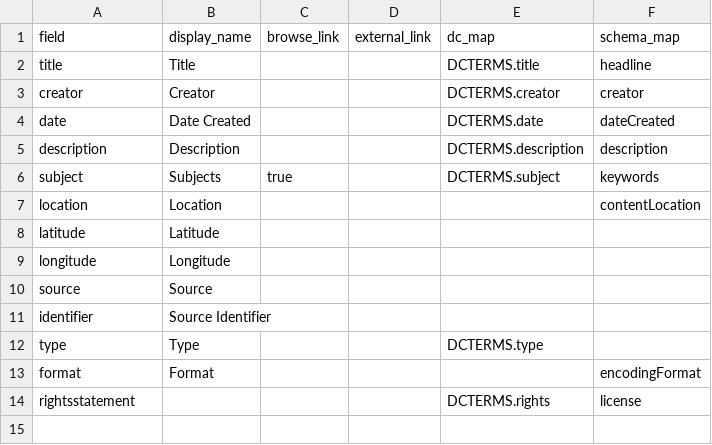
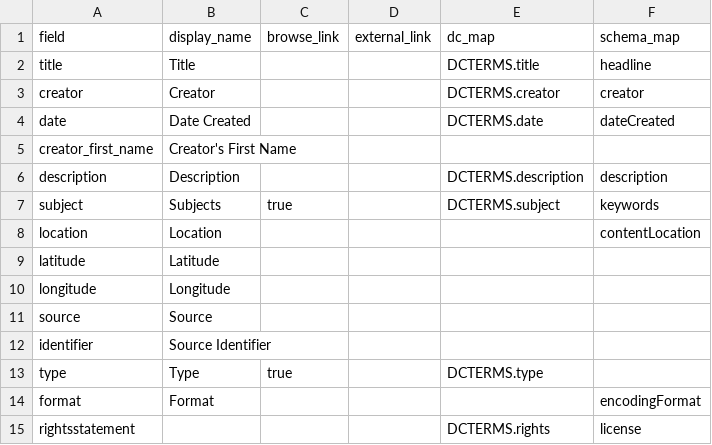
Before and after one commit to ALoptrader/rlg1000_history_demo, a CSV file: _data/config-metadata.csv, drawn as a sheet.

Commit message:
Update config-metadata.csv

```diff
--- a/_data/config-metadata.csv
+++ b/_data/config-metadata.csv
@@ -4,2 +4,3 @@ creator,Creator,,,DCTERMS.creator,creator
 date,Date Created,,,DCTERMS.date,dateCreated
+creator_first_name,Creator's First Name,
 description,Description,,,DCTERMS.description,description
@@ -11,3 +12,3 @@ source,Source,,,,
 identifier,Source Identifier,,,,
-type,Type,,,DCTERMS.type,
+type,Type,true,,DCTERMS.type,
 format,Format,,,,encodingFormat
```
